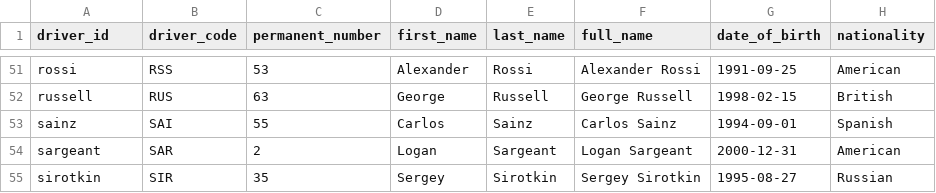
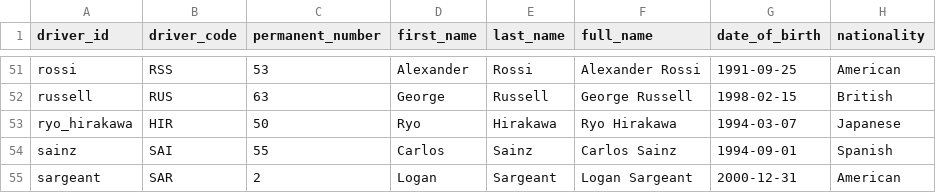
Before and after one commit to araithatha/f1-data-pipeline, a CSV file: data/processed/dim_driver.csv, drawn as a sheet; only a part is shown, gaps mark what is left out; the shorter side is filled out with more unchanged rows; the diff names each change by its address in the sheet, - before the commit and + after, or states it on an @@ line.

```diff
--- a/data/processed/dim_driver.csv
+++ b/data/processed/dim_driver.csv
+row 53: ryo_hirakawa | HIR | 50 | Ryo | Hirakawa | Ryo Hirakawa | 1994-03-07 | Japanese
```
Also changed, not shown: data/processed/fact_qualifying.csv, data/processed/fact_result.csv, 11 other files.
